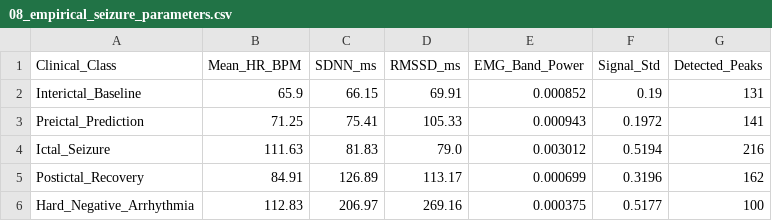
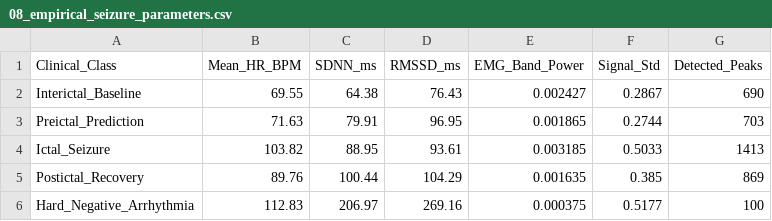
Before and after one commit to selingulk/ECG, a CSV file: outputs/08_empirical_seizure_parameters.csv, drawn as a sheet.

```diff
--- a/outputs/08_empirical_seizure_parameters.csv
+++ b/outputs/08_empirical_seizure_parameters.csv
@@ -1,6 +1,6 @@
 Clinical_Class,Mean_HR_BPM,SDNN_ms,RMSSD_ms,EMG_Band_Power,Signal_Std,Detected_Peaks
-Interictal_Baseline,65.9,66.15,69.91,0.000852,0.19,131
-Preictal_Prediction,71.25,75.41,105.33,0.000943,0.1972,141
-Ictal_Seizure,111.63,81.83,79.0,0.003012,0.5194,216
-Postictal_Recovery,84.91,126.89,113.17,0.000699,0.3196,162
+Interictal_Baseline,69.55,64.38,76.43,0.002427,0.2867,690
+Preictal_Prediction,71.63,79.91,96.95,0.001865,0.2744,703
+Ictal_Seizure,103.82,88.95,93.61,0.003185,0.5033,1413
+Postictal_Recovery,89.76,100.44,104.29,0.001635,0.385,869
 Hard_Negative_Arrhythmia,112.83,206.97,269.16,0.000375,0.5177,100
```
Also changed, not shown: outputs/08_data_quality_report.csv, 7 other files.
